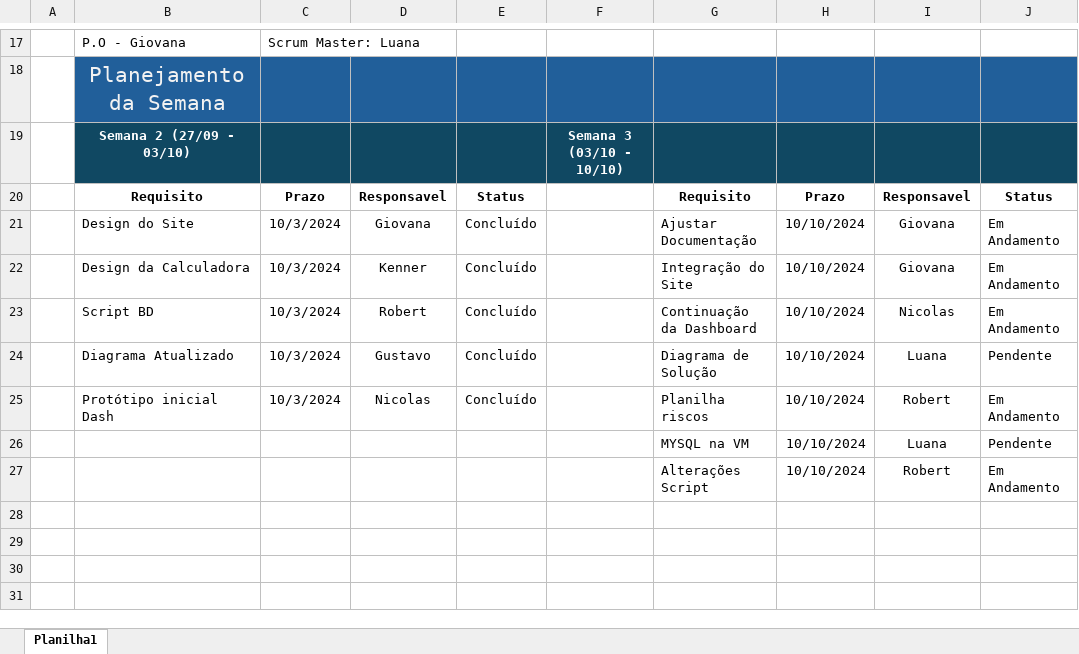
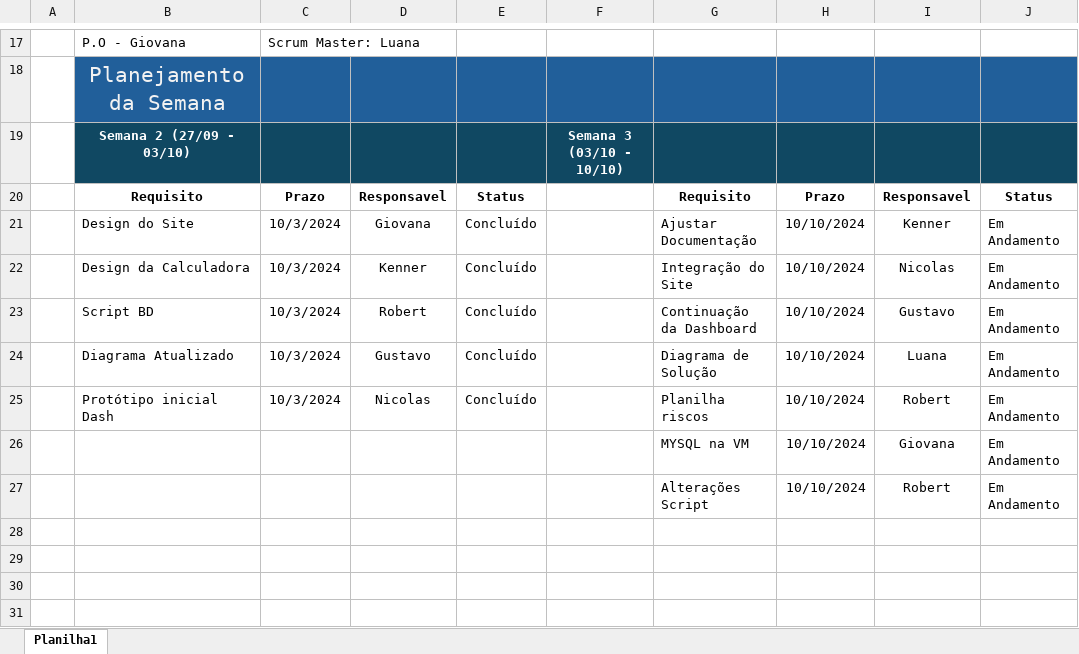
Before and after one commit to MechSpot/projeto-pi-sprint-2, an Excel workbook: documentacao/Planejamento_semanal-Grupo-01.xlsx, sheet Planilha1, drawn as a sheet; only a part is shown, gaps mark what is left out; values as stored, in another font and other column widths than the file's, no borders; the diff names each change by its address in the sheet, - before the commit and + after, or states it on an @@ line.

Commit message:
Planejamento semanal

```diff
--- a/documentacao/Planejamento_semanal-Grupo-01.xlsx (sheet Planilha1)
+++ b/documentacao/Planejamento_semanal-Grupo-01.xlsx (sheet Planilha1)
-I21: Giovana
+I21: Kenner
-I22: Giovana
+I22: Nicolas
-I23: Nicolas
+I23: Gustavo
-J24: Pendente
+J24: Em Andamento
-I26: Luana
+I26: Giovana
-J26: Pendente
+J26: Em Andamento
```
